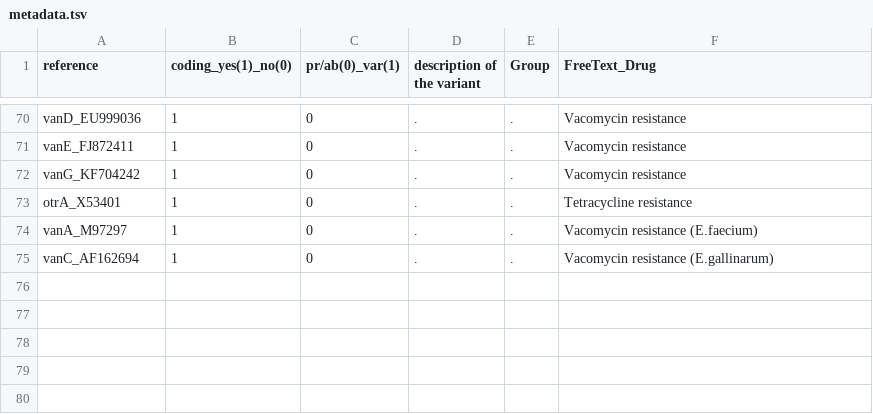
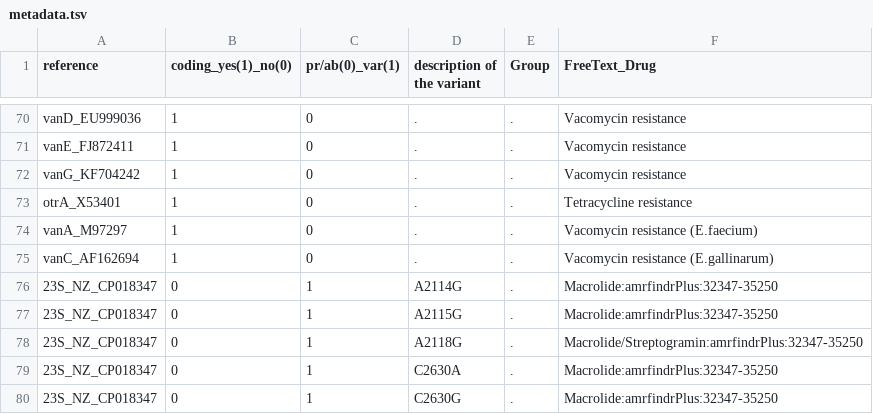
Before and after one commit to kumarnaren/resistanceDatabase, a TSV file: metadata.tsv, drawn as a sheet; only a part is shown, gaps mark what is left out.

```diff
--- a/metadata.tsv
+++ b/metadata.tsv
@@ -75 +75,6 @@ vanA_M97297	1	0	.	.	Vacomycin resistance (E.faecium)
 vanC_AF162694	1	0	.	.	Vacomycin resistance (E.gallinarum)
+23S_NZ_CP018347	0	1	A2114G	.	Macrolide:amrfindrPlus:32347-35250
+23S_NZ_CP018347	0	1	A2115G	.	Macrolide:amrfindrPlus:32347-35250
+23S_NZ_CP018347	0	1	A2118G	.	Macrolide/Streptogramin:amrfindrPlus:32347-35250
+23S_NZ_CP018347	0	1	C2630A	.	Macrolide:amrfindrPlus:32347-35250
+23S_NZ_CP018347	0	1	C2630G	.	Macrolide:amrfindrPlus:32347-35250
```
Also changed, not shown: 1 other file.
